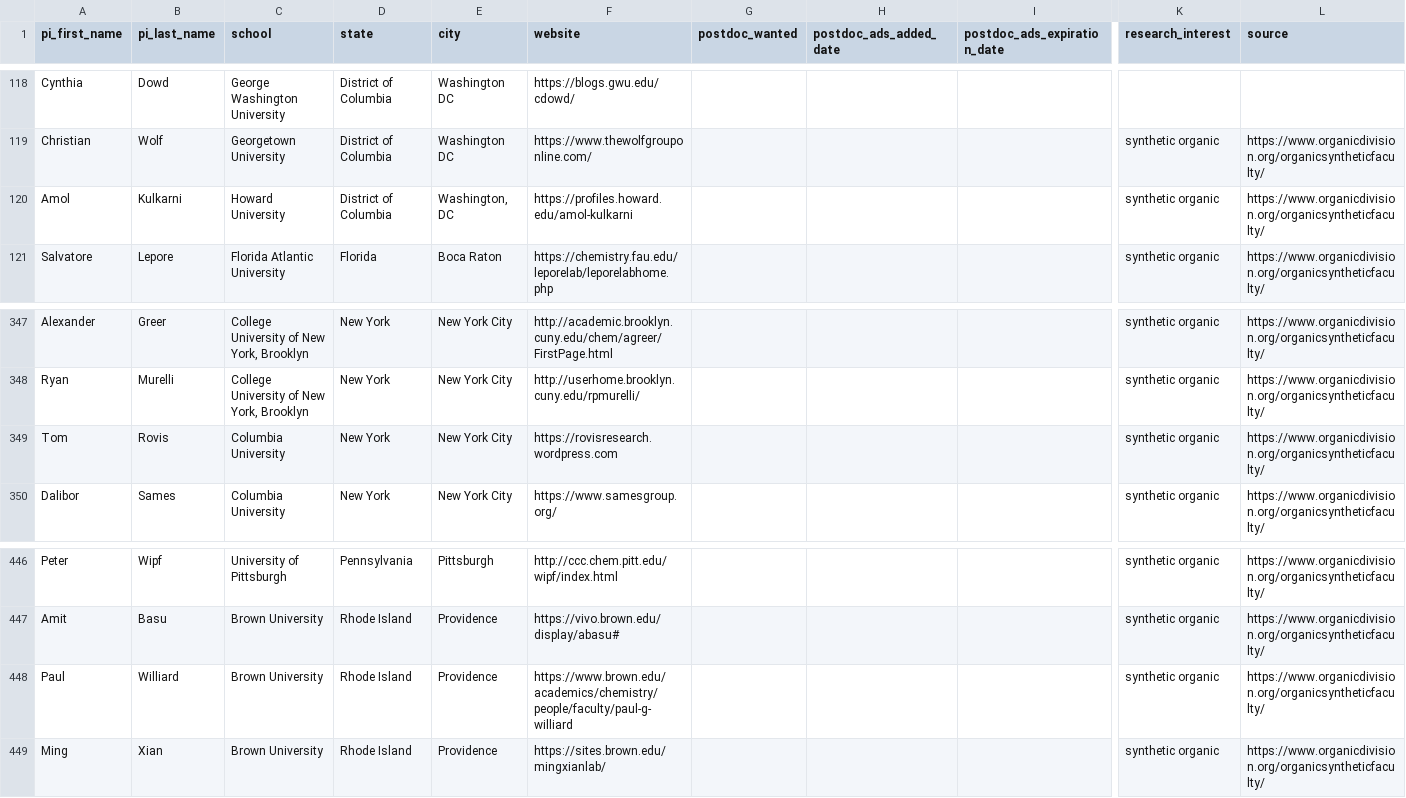
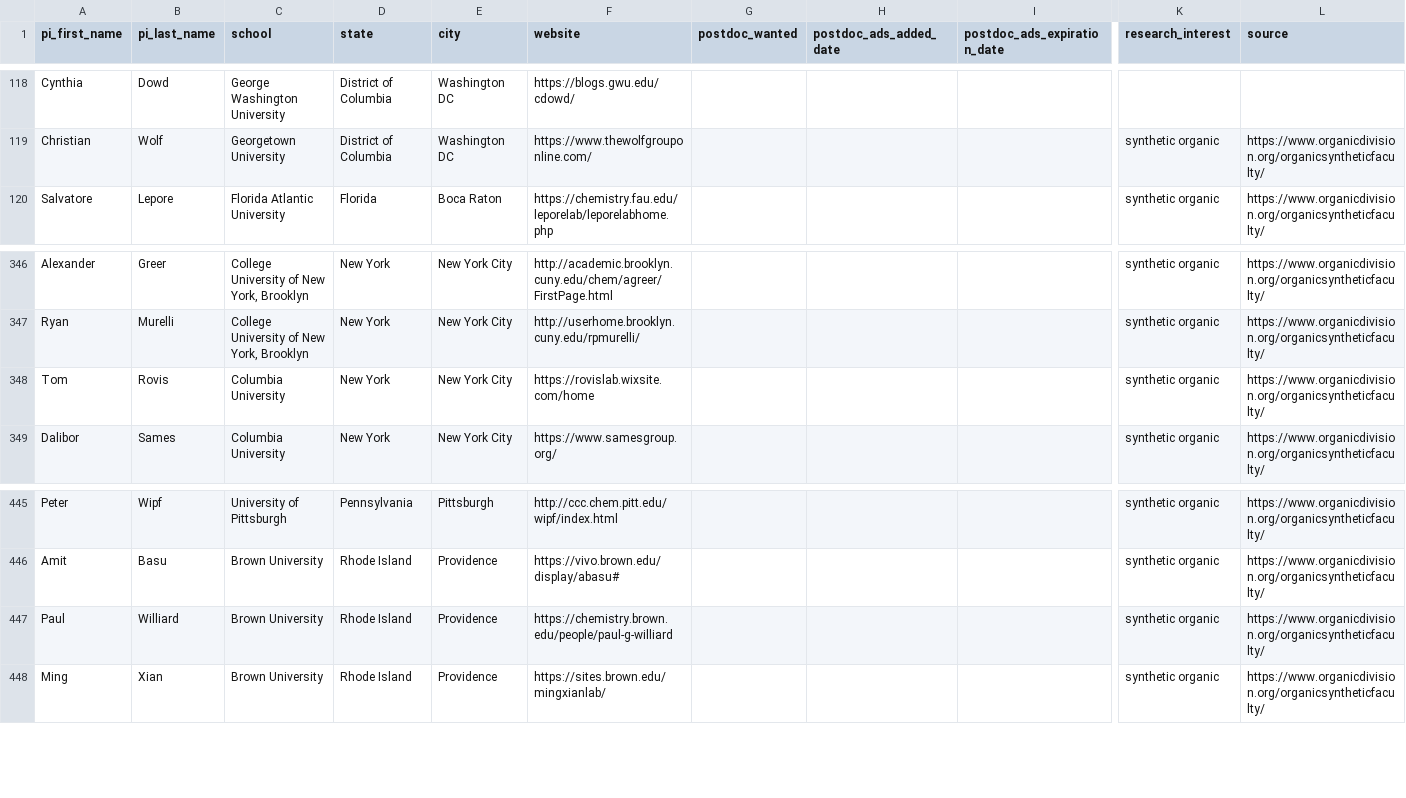
Before and after one commit to khoivan88/organiclinks-v2, a CSV file: data/organiclinks_db.csv, drawn as a sheet; only a part is shown, gaps mark what is left out; removed rows and columns are numbered as before the commit, all else as after; rows hold the shown columns only; the diff names each change by its address in the sheet, - before the commit and + after, or states it on an @@ line.

Commit message:
Committing spreadsheet content on 2/7/2024: by b-myers@onu.edu Delete chemist not at Howard

```diff
--- a/data/organiclinks_db.csv
+++ b/data/organiclinks_db.csv
-row 120: Amol | Kulkarni | Howard University | District of Columbia | Washington, DC | https://profiles.howard.edu/amol-kulkarni |  |  |  | synthetic organic | https://www.organicdivision.org/organicsyntheticfaculty/
-F348 (website): https://rovisresearch.wordpress.com
+F348 (website): https://rovislab.wixsite.com/home
-F447 (website): https://www.brown.edu/academics/chemistry/people/faculty/paul-g-williard
+F447 (website): https://chemistry.brown.edu/people/paul-g-williard
```
